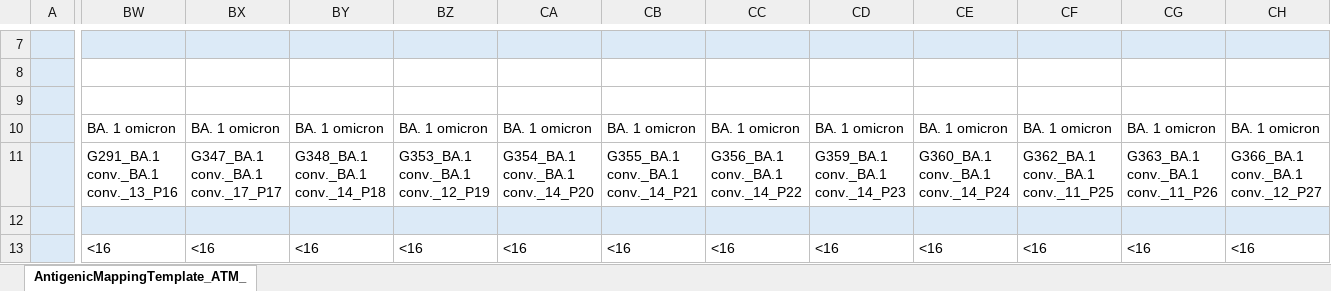
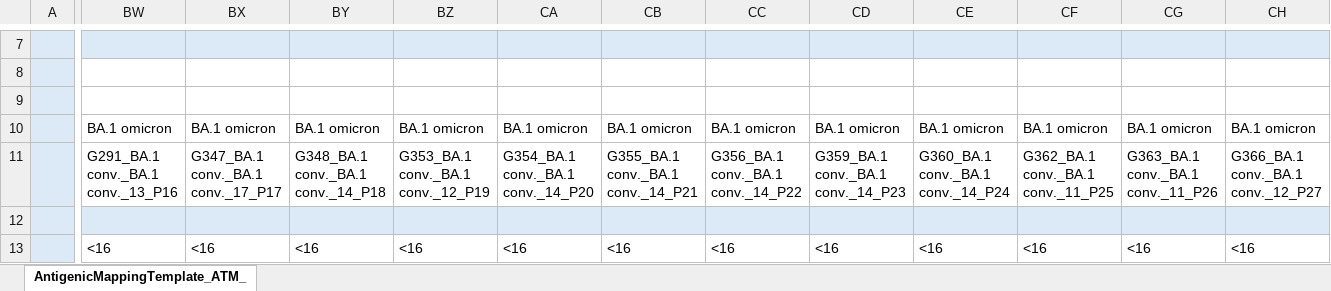
Before and after one commit to OliverSell/Antigenic-Mapping-of-NA, an Excel workbook: data/_raw/acmap_covid.xlsx, sheet AntigenicMappingTemplate_ATM_, drawn as a sheet; only a part is shown, gaps mark what is left out; values as stored, in another font and other column widths than the file's, no borders; the diff covers the shown part only; the diff names each change by its address in the sheet, - before the commit and + after, or states it on an @@ line.

Commit message:
Fix omicron color

```diff
--- a/data/_raw/acmap_covid.xlsx (sheet AntigenicMappingTemplate_ATM_)
+++ b/data/_raw/acmap_covid.xlsx (sheet AntigenicMappingTemplate_ATM_)
-BW10: BA. 1 omicron
+BW10: BA.1 omicron
-BX10: BA. 1 omicron
+BX10: BA.1 omicron
-BY10: BA. 1 omicron
+BY10: BA.1 omicron
-BZ10: BA. 1 omicron
+BZ10: BA.1 omicron
-CA10: BA. 1 omicron
+CA10: BA.1 omicron
-CB10: BA. 1 omicron
+CB10: BA.1 omicron
-CC10: BA. 1 omicron
+CC10: BA.1 omicron
-CD10: BA. 1 omicron
+CD10: BA.1 omicron
-CE10: BA. 1 omicron
+CE10: BA.1 omicron
-CF10: BA. 1 omicron
+CF10: BA.1 omicron
-CG10: BA. 1 omicron
+CG10: BA.1 omicron
-CH10: BA. 1 omicron
+CH10: BA.1 omicron
```
Also changed, not shown: 18 edited cells elsewhere in this sheet.
